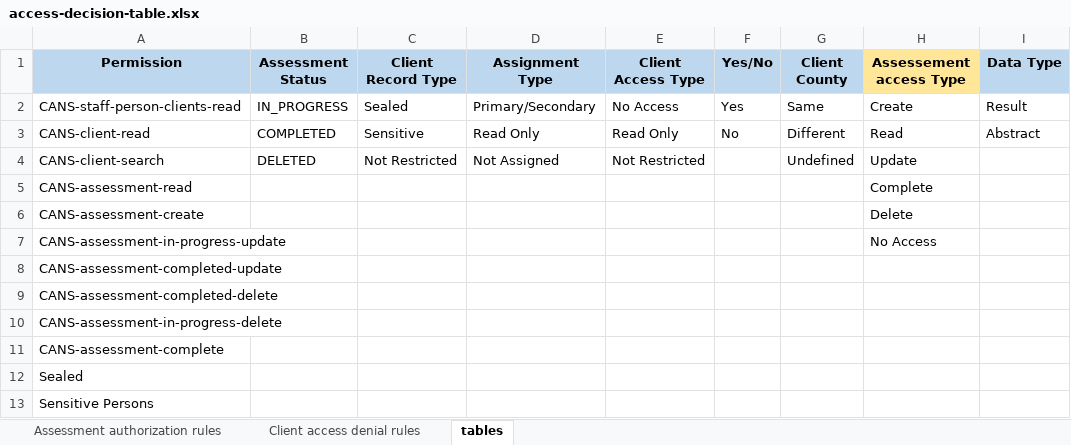
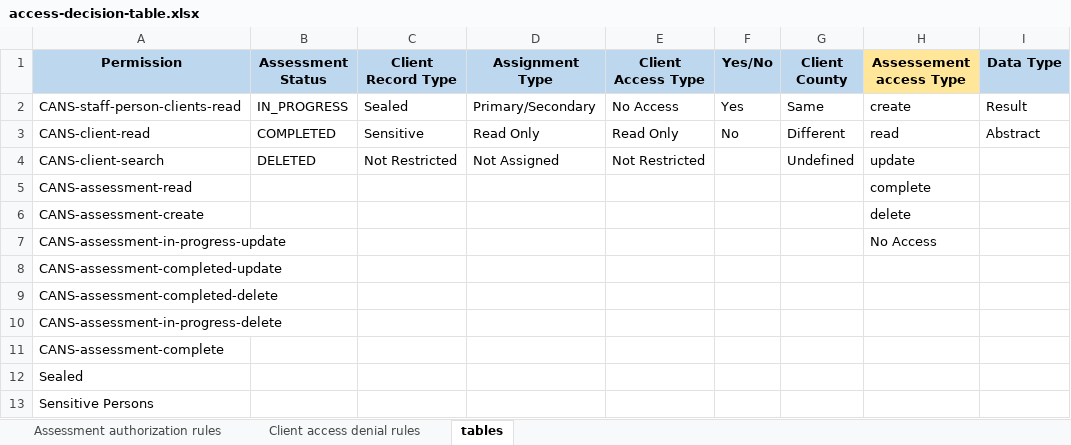
Before and after one commit to v-raya/CANS_API, an Excel workbook: src/main/resources/authorization-rules/access-decision-table.xlsx, sheet tables, drawn as a sheet; values as stored, in another font and other column widths than the file's, no borders; the diff names each change by its address in the sheet, - before the commit and + after, or states it on an @@ line.

```diff
--- a/src/main/resources/authorization-rules/access-decision-table.xlsx (sheet tables)
+++ b/src/main/resources/authorization-rules/access-decision-table.xlsx (sheet tables)
-H2 (Assessement access Type): Create
+H2 (Assessement access Type): create
-H3 (Assessement access Type): Read
+H3 (Assessement access Type): read
-H4 (Assessement access Type): Update
+H4 (Assessement access Type): update
-H5 (Assessement access Type): Complete
+H5 (Assessement access Type): complete
-H6 (Assessement access Type): Delete
+H6 (Assessement access Type): delete
```
Also changed, not shown: sheet Assessment authorization rules, hidden cells, 4 other files.
